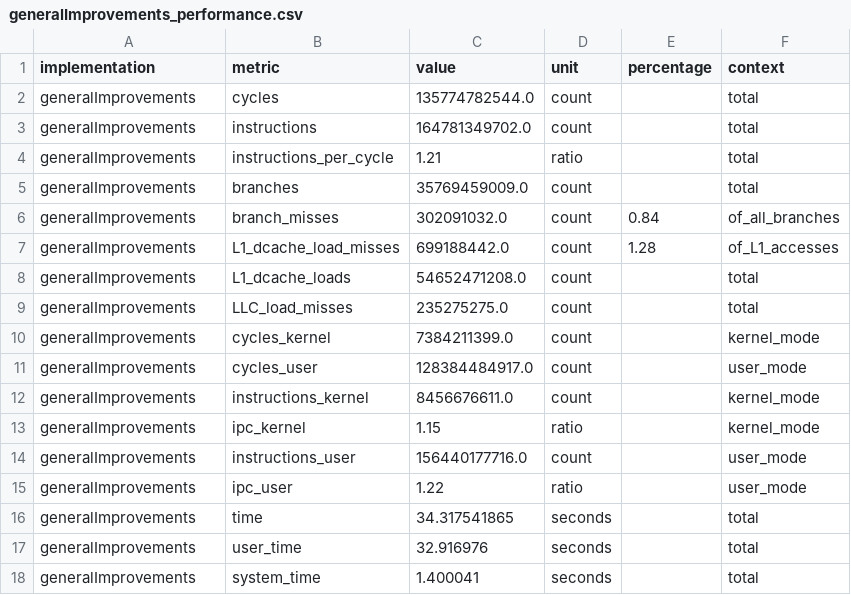
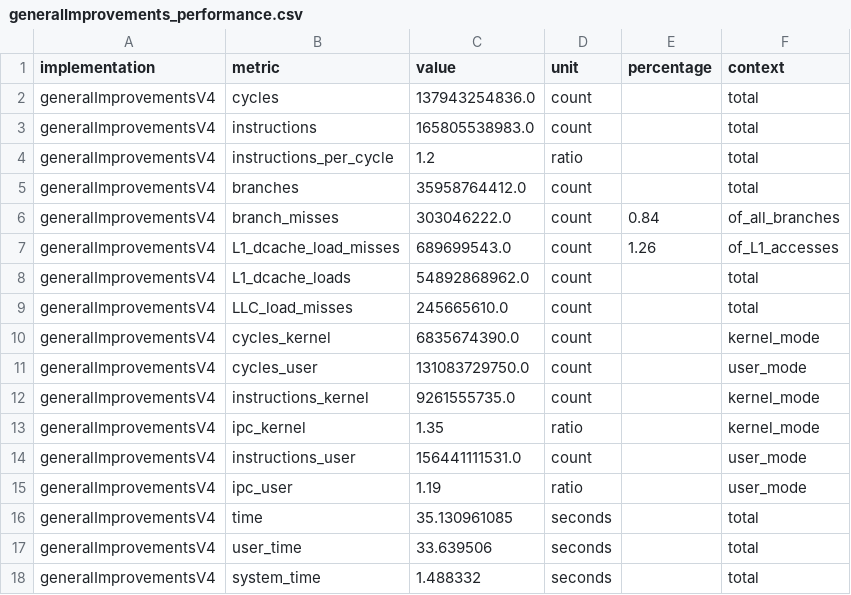
Before and after one commit to MehdinMasinovic/efficient-programs, a CSV file: results/generalImprovements_performance.csv, drawn as a sheet.

```diff
--- a/results/generalImprovements_performance.csv
+++ b/results/generalImprovements_performance.csv
@@ -1,18 +1,18 @@
 implementation,metric,value,unit,percentage,context
-generalImprovements,cycles,135774782544.0,count,,total
-generalImprovements,instructions,164781349702.0,count,,total
-generalImprovements,instructions_per_cycle,1.21,ratio,,total
-generalImprovements,branches,35769459009.0,count,,total
-generalImprovements,branch_misses,302091032.0,count,0.84,of_all_branches
-generalImprovements,L1_dcache_load_misses,699188442.0,count,1.28,of_L1_accesses
-generalImprovements,L1_dcache_loads,54652471208.0,count,,total
-generalImprovements,LLC_load_misses,235275275.0,count,,total
-generalImprovements,cycles_kernel,7384211399.0,count,,kernel_mode
-generalImprovements,cycles_user,128384484917.0,count,,user_mode
-generalImprovements,instructions_kernel,8456676611.0,count,,kernel_mode
-generalImprovements,ipc_kernel,1.15,ratio,,kernel_mode
-generalImprovements,instructions_user,156440177716.0,count,,user_mode
-generalImprovements,ipc_user,1.22,ratio,,user_mode
-generalImprovements,time,34.317541865,seconds,,total
-generalImprovements,user_time,32.916976,seconds,,total
-generalImprovements,system_time,1.400041,seconds,,total
+generalImprovementsV4,cycles,137943254836.0,count,,total
+generalImprovementsV4,instructions,165805538983.0,count,,total
+generalImprovementsV4,instructions_per_cycle,1.2,ratio,,total
+generalImprovementsV4,branches,35958764412.0,count,,total
+generalImprovementsV4,branch_misses,303046222.0,count,0.84,of_all_branches
+generalImprovementsV4,L1_dcache_load_misses,689699543.0,count,1.26,of_L1_accesses
+generalImprovementsV4,L1_dcache_loads,54892868962.0,count,,total
+generalImprovementsV4,LLC_load_misses,245665610.0,count,,total
+generalImprovementsV4,cycles_kernel,6835674390.0,count,,kernel_mode
+generalImprovementsV4,cycles_user,131083729750.0,count,,user_mode
+generalImprovementsV4,instructions_kernel,9261555735.0,count,,kernel_mode
+generalImprovementsV4,ipc_kernel,1.35,ratio,,kernel_mode
+generalImprovementsV4,instructions_user,156441111531.0,count,,user_mode
+generalImprovementsV4,ipc_user,1.19,ratio,,user_mode
+generalImprovementsV4,time,35.130961085,seconds,,total
+generalImprovementsV4,user_time,33.639506,seconds,,total
+generalImprovementsV4,system_time,1.488332,seconds,,total
```
Also changed, not shown: 3 other files.
